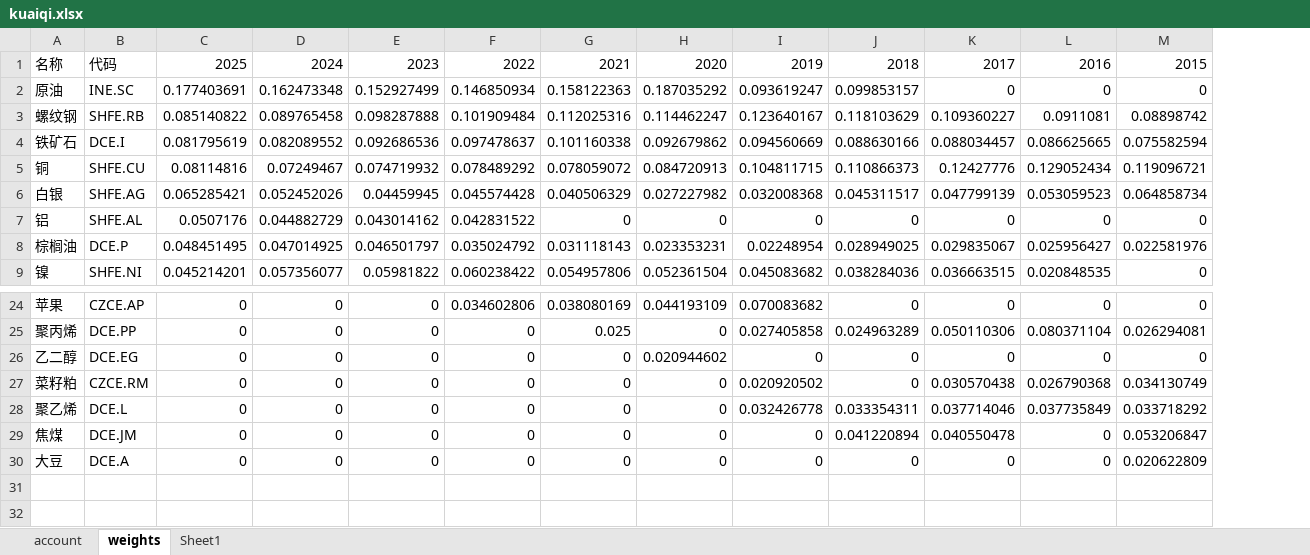
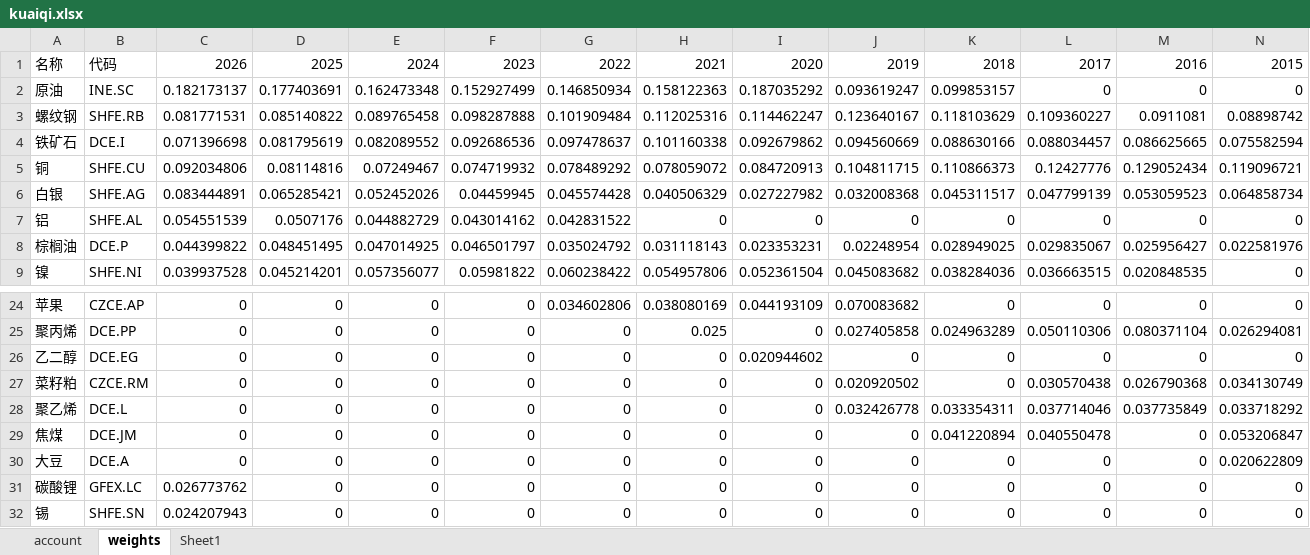
Before and after one commit to jijiali081002/all_weather, an Excel workbook: kuaiqi.xlsx, sheet weights, drawn as a sheet; only a part is shown, gaps mark what is left out; values as stored, in another font and other column widths than the file's, no borders; the diff names each change by its address in the sheet, - before the commit and + after, or states it on an @@ line.

Commit message:
Add files via upload

```diff
--- a/kuaiqi.xlsx (sheet weights)
+++ b/kuaiqi.xlsx (sheet weights)
+column C, rows 1-9: 2026 | 0.182173137 | 0.081771531 | 0.071396698 | 0.092034806 | 0.083444891 | 0.054551539 | 0.044399822 | 0.039937528; rows 24-30: all 0
+row 31: 碳酸锂 | GFEX.LC | 0.026773762 | 0 | 0 | 0 | 0 | 0 | 0 | 0 | 0 | 0 | 0 | 0
+row 32: 锡 | SHFE.SN | 0.024207943 | 0 | 0 | 0 | 0 | 0 | 0 | 0 | 0 | 0 | 0 | 0
```
Also changed, not shown: sheet account.
